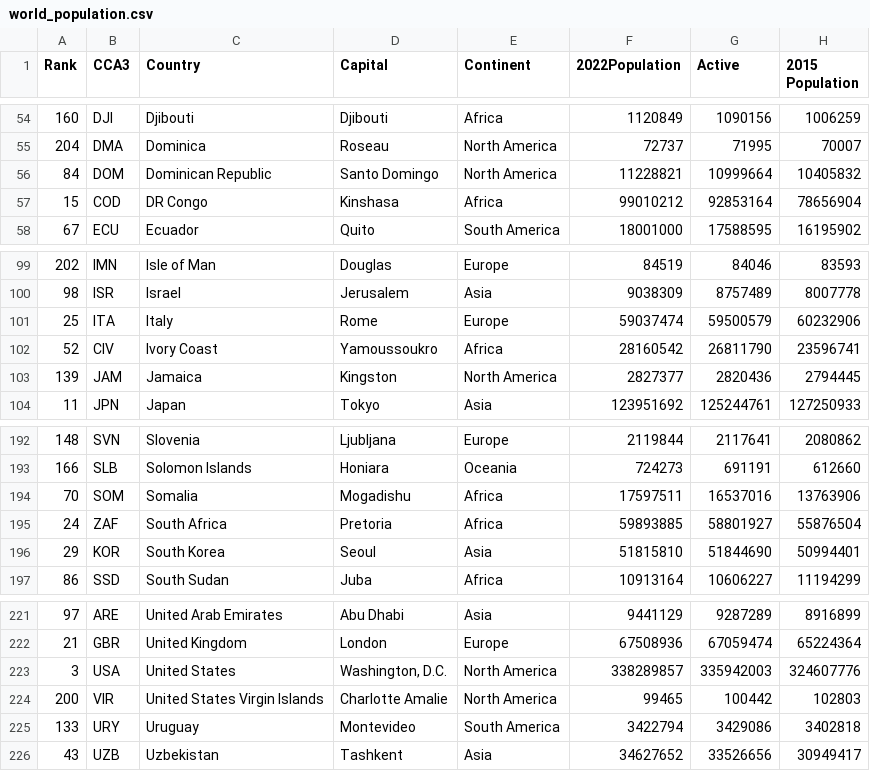
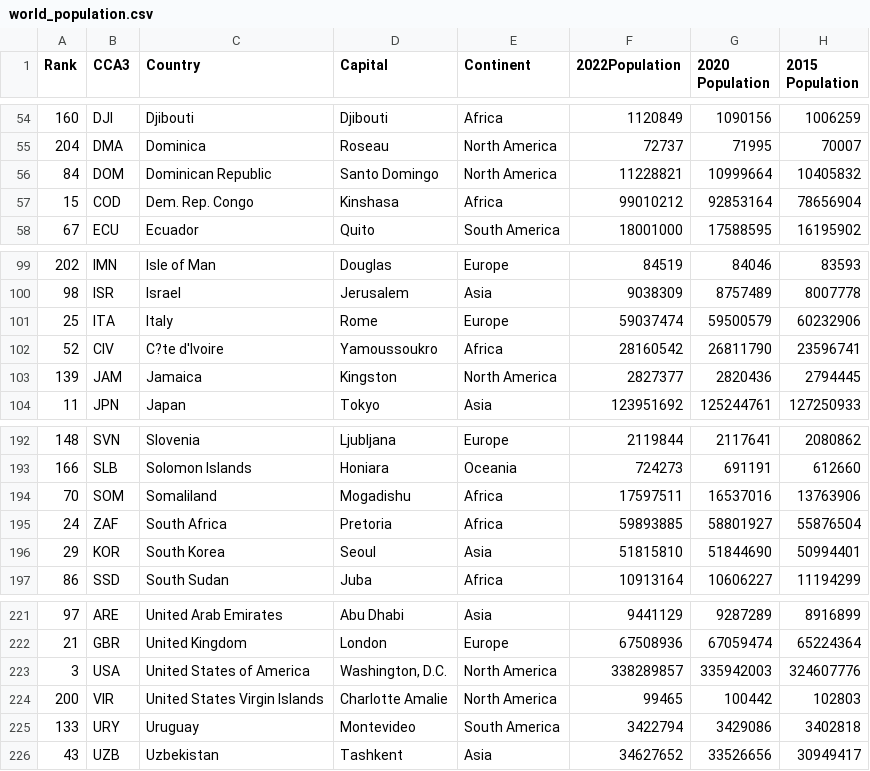
Before and after one commit to hongyee06/FIT3179, a CSV file: world_population.csv, drawn as a sheet; only a part is shown, gaps mark what is left out; the diff names each change by its address in the sheet, - before the commit and + after, or states it on an @@ line.

Commit message:
Update world_population.csv

```diff
--- a/world_population.csv
+++ b/world_population.csv
-G1: Active
+G1: 2020 Population
-C57 (Country): DR Congo
+C57 (Country): Dem. Rep. Congo
-C102 (Country): Ivory Coast
+C102 (Country): C?te d'Ivoire
-C194 (Country): Somalia
+C194 (Country): Somaliland
-C223 (Country): United States
+C223 (Country): United States of America
```
